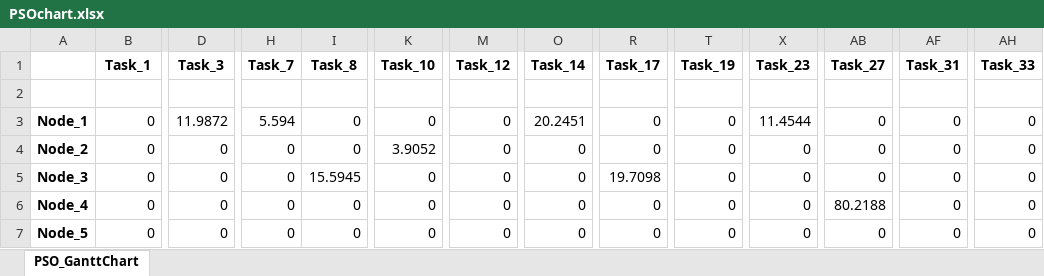
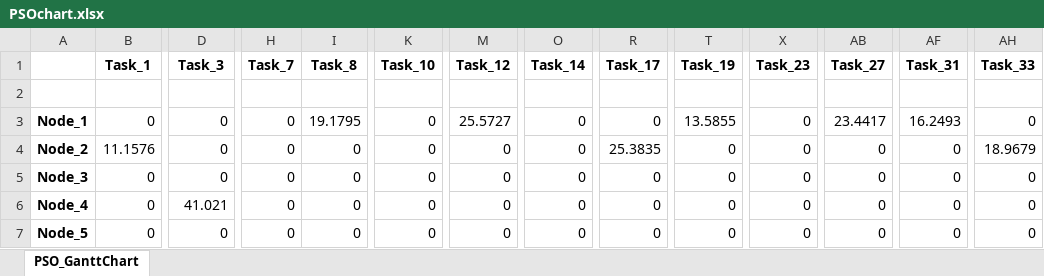
Before and after one commit to sachin26240/MajorProject, an Excel workbook: output/PSOchart.xlsx, sheet PSO_GanttChart, drawn as a sheet; only a part is shown, gaps mark what is left out; values as stored, in another font and other column widths than the file's, no borders; the diff covers the shown part only; the diff names each change by its address in the sheet, - before the commit and + after, or states it on an @@ line.

```diff
--- a/output/PSOchart.xlsx (sheet PSO_GanttChart)
+++ b/output/PSOchart.xlsx (sheet PSO_GanttChart)
-D3 (Task_3): 11.9872
+D3 (Task_3): 0
-H3 (Task_7): 5.594
+H3 (Task_7): 0
-I3 (Task_8): 0
+I3 (Task_8): 19.1795
-M3 (Task_12): 0
+M3 (Task_12): 25.5727
-O3 (Task_14): 20.2451
+O3 (Task_14): 0
-T3 (Task_19): 0
+T3 (Task_19): 13.5855
-X3 (Task_23): 11.4544
+X3 (Task_23): 0
-AB3 (Task_27): 0
+AB3 (Task_27): 23.4417
-AF3 (Task_31): 0
+AF3 (Task_31): 16.2493
-B4 (Task_1): 0
+B4 (Task_1): 11.1576
-K4 (Task_10): 3.9052
+K4 (Task_10): 0
-R4 (Task_17): 0
+R4 (Task_17): 25.3835
-AH4 (Task_33): 0
+AH4 (Task_33): 18.9679
-I5 (Task_8): 15.5945
+I5 (Task_8): 0
-R5 (Task_17): 19.7098
+R5 (Task_17): 0
-D6 (Task_3): 0
+D6 (Task_3): 41.021
-AB6 (Task_27): 80.2188
+AB6 (Task_27): 0
```
Also changed, not shown: 55 edited cells elsewhere in this sheet, output/GAchart.xlsx, 22 other files.
